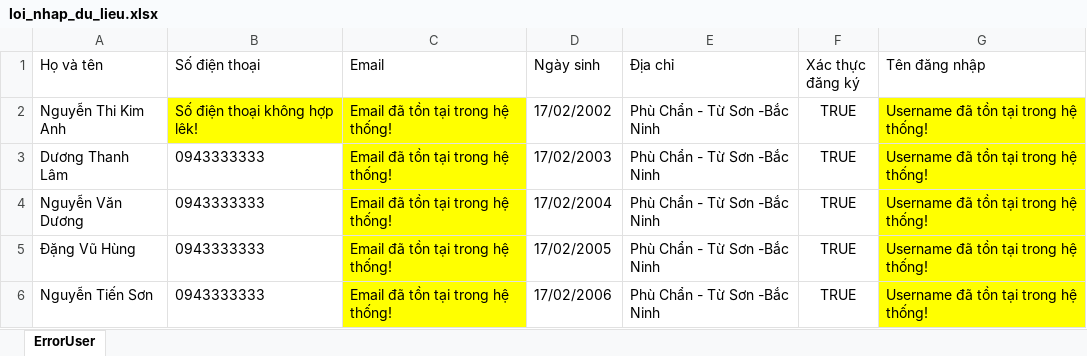
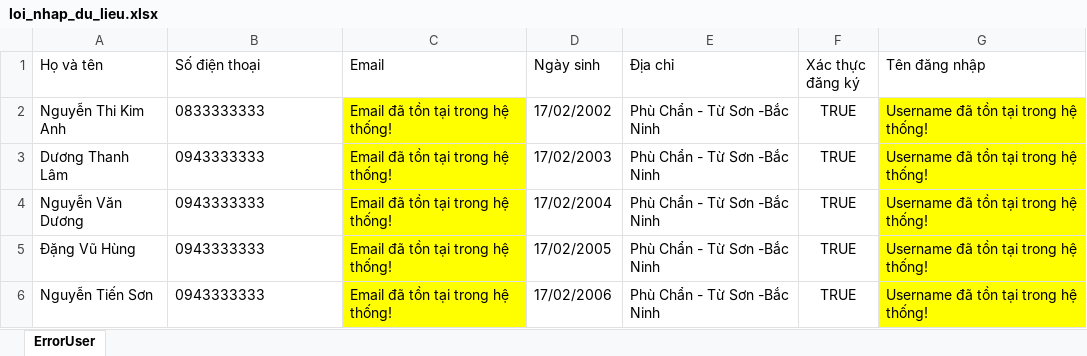
Before and after one commit to chien1510i68/WebsiteEtestBackEnd, an Excel workbook: src/main/java/com/example/ttcn2etest/upload/loi_nhap_du_lieu.xlsx, sheet ErrorUser, drawn as a sheet; values as stored, in another font and other column widths than the file's, no borders; the diff names each change by its address in the sheet, - before the commit and + after, or states it on an @@ line.

```diff
--- a/src/main/java/com/example/ttcn2etest/upload/loi_nhap_du_lieu.xlsx (sheet ErrorUser)
+++ b/src/main/java/com/example/ttcn2etest/upload/loi_nhap_du_lieu.xlsx (sheet ErrorUser)
-B2 (Số điện thoại): Số điện thoại không hợp lêk!
+B2 (Số điện thoại): 0833333333
-B2 fill: #FFFF00
+B2 fill: none
```
Also changed, not shown: 4 other files.
